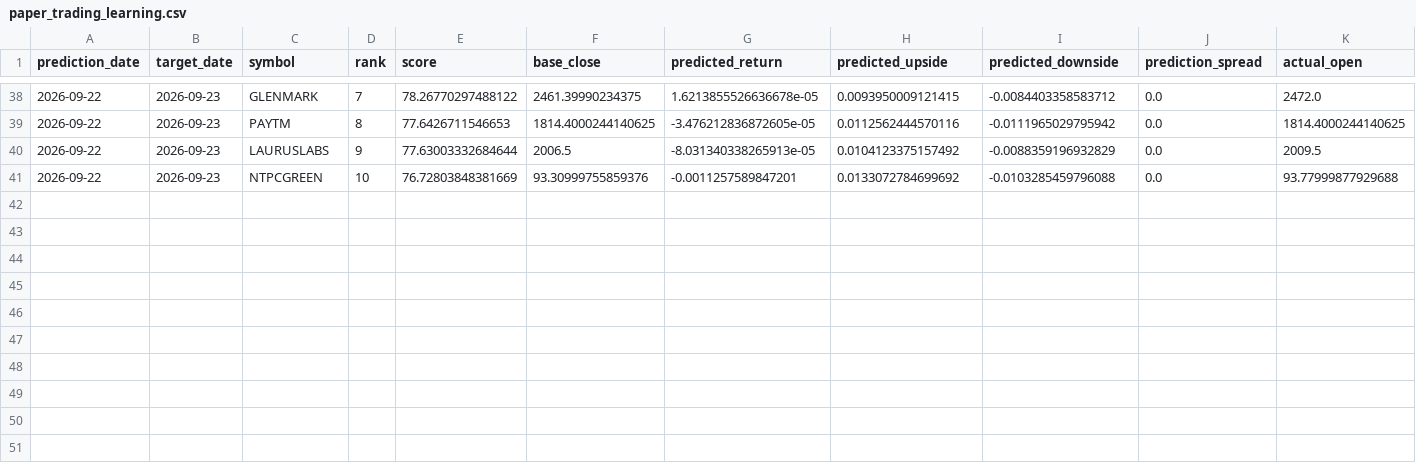
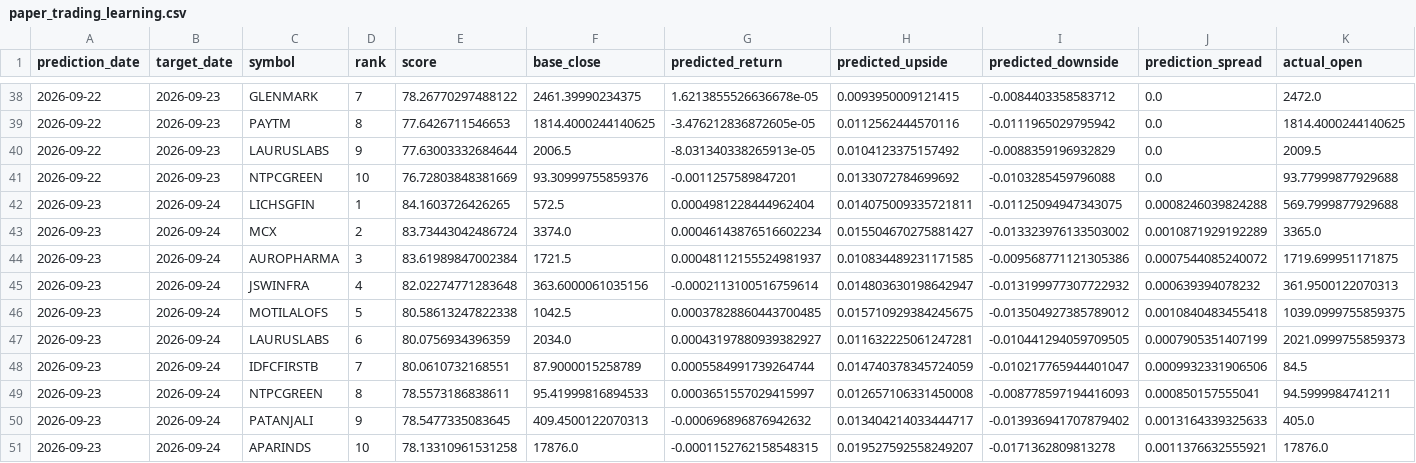
Before and after one commit to vishwasgarg5/stock-picker, a CSV file: data/paper_trading_learning.csv, drawn as a sheet; only a part is shown, gaps mark what is left out; rows hold the shown columns only; the diff names each change by its address in the sheet, - before the commit and + after, or states it on an @@ line.

```diff
--- a/data/paper_trading_learning.csv
+++ b/data/paper_trading_learning.csv
+row 42: 2026-09-23 | 2026-09-24 | LICHSGFIN | 1 | 84.1603726426265 | 572.5 | 0.0004981228444962404 | 0.014075009335721811 | -0.01125094947343075 | 0.0008246039824288 | 569.7999877929688
+row 43: 2026-09-23 | 2026-09-24 | MCX | 2 | 83.73443042486724 | 3374.0 | 0.00046143876516602234 | 0.015504670275881427 | -0.013323976133503002 | 0.0010871929192289 | 3365.0
+row 44: 2026-09-23 | 2026-09-24 | AUROPHARMA | 3 | 83.61989847002384 | 1721.5 | 0.00048112155524981937 | 0.010834489231171585 | -0.009568771121305386 | 0.0007544085240072 | 1719.699951171875
+row 45: 2026-09-23 | 2026-09-24 | JSWINFRA | 4 | 82.02274771283648 | 363.6000061035156 | -0.0002113100516759614 | 0.014803630198642947 | -0.013199977307722932 | 0.000639394078232 | 361.9500122070313
+row 46: 2026-09-23 | 2026-09-24 | MOTILALOFS | 5 | 80.58613247822338 | 1042.5 | 0.00037828860443700485 | 0.015710929384245675 | -0.013504927385789012 | 0.0010840483455418 | 1039.0999755859375
+row 47: 2026-09-23 | 2026-09-24 | LAURUSLABS | 6 | 80.0756934396359 | 2034.0 | 0.00043197880939382927 | 0.011632225061247281 | -0.010441294059709505 | 0.0007905351407199 | 2021.0999755859373
+row 48: 2026-09-23 | 2026-09-24 | IDFCFIRSTB | 7 | 80.0610732168551 | 87.9000015258789 | 0.0005584991739264744 | 0.014740378345724059 | -0.010217765944401047 | 0.0009932331906506 | 84.5
+row 49: 2026-09-23 | 2026-09-24 | NTPCGREEN | 8 | 78.5573186838611 | 95.41999816894533 | 0.0003651557029415997 | 0.012657106331450008 | -0.008778597194416093 | 0.000850157555041 | 94.5999984741211
+row 50: 2026-09-23 | 2026-09-24 | PATANJALI | 9 | 78.5477335083645 | 409.4500122070313 | -0.000696896876942632 | 0.013404214033444717 | -0.013936941707879402 | 0.0013164339325633 | 405.0
+row 51: 2026-09-23 | 2026-09-24 | APARINDS | 10 | 78.13310961531258 | 17876.0 | -0.0001152762158548315 | 0.019527592558249207 | -0.0171362809813278 | 0.0011376632555921 | 17876.0
```
Also changed, not shown: data/evaluations.csv, data/paper_trades.csv, 18 other files.
